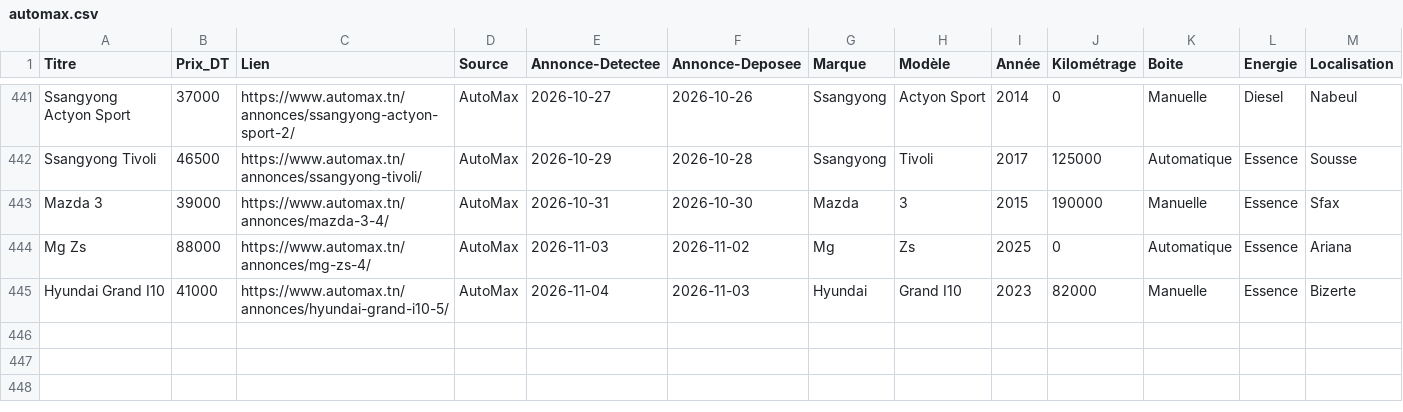
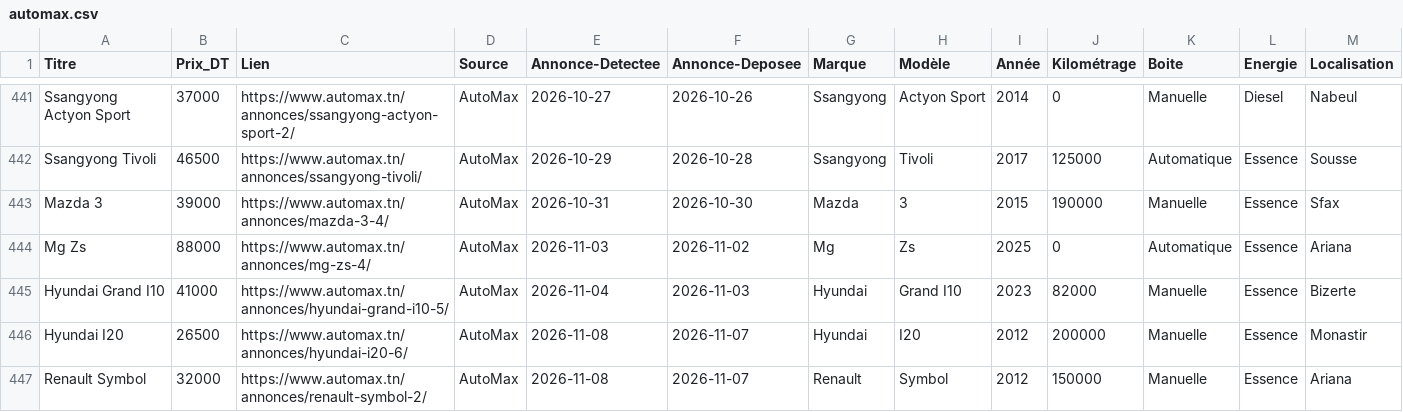
Before and after one commit to iheb-bibani/AutoDeal-Tunisie, a CSV file: data/raw/automax.csv, drawn as a sheet; only a part is shown, gaps mark what is left out; rows hold the shown columns only; the diff names each change by its address in the sheet, - before the commit and + after, or states it on an @@ line.

```diff
--- a/data/raw/automax.csv
+++ b/data/raw/automax.csv
+row 446: Hyundai I20 | 26500 | https://www.automax.tn/annonces/hyundai-i20-6/ | AutoMax | 2026-11-08 | 2026-11-07 | Hyundai | I20 | 2012 | 200000 | Manuelle | Essence | Monastir
+row 447: Renault Symbol | 32000 | https://www.automax.tn/annonces/renault-symbol-2/ | AutoMax | 2026-11-08 | 2026-11-07 | Renault | Symbol | 2012 | 150000 | Manuelle | Essence | Ariana
```
Also changed, not shown: 14 other files.
